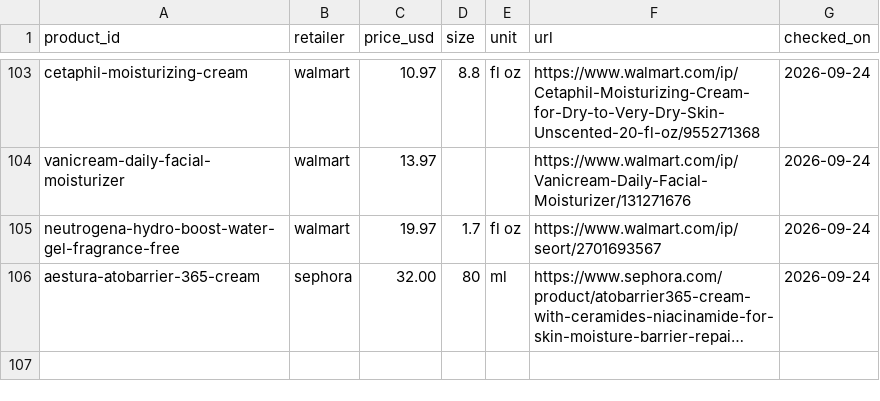
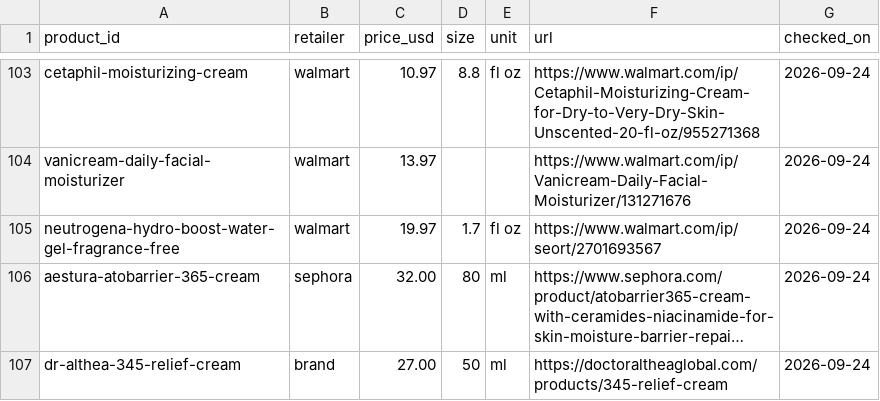
Before and after one commit to hitanshich17/nuskha, a CSV file: catalog/offers.csv, drawn as a sheet; only a part is shown, gaps mark what is left out; long unchanged cells end in …; the diff names each change by its address in the sheet, - before the commit and + after, or states it on an @@ line.

```diff
--- a/catalog/offers.csv
+++ b/catalog/offers.csv
+row 107: dr-althea-345-relief-cream | brand | 27.00 | 50 | ml | https://doctoraltheaglobal.com/products/345-relief-cream | 2026-09-24
```
Also changed, not shown: catalog/products.csv, 1 other file.
